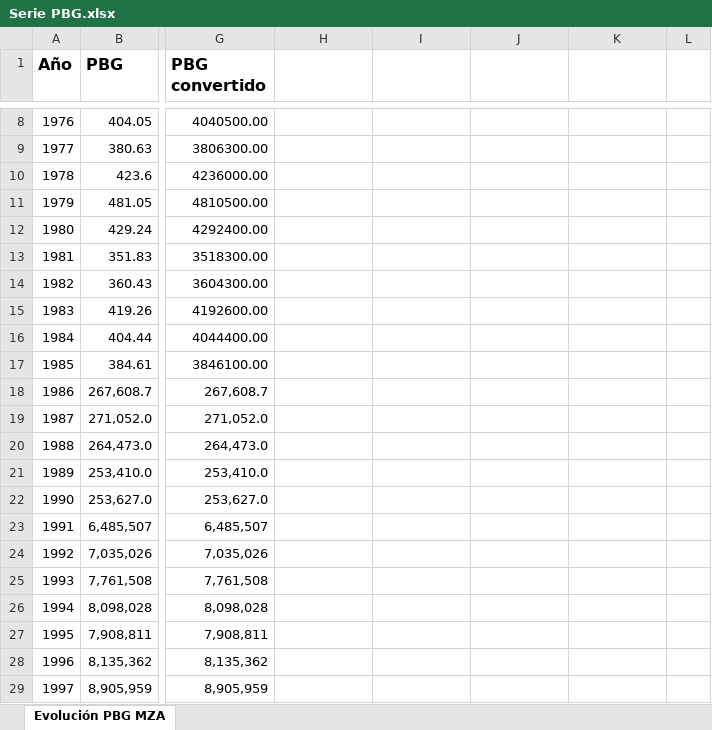
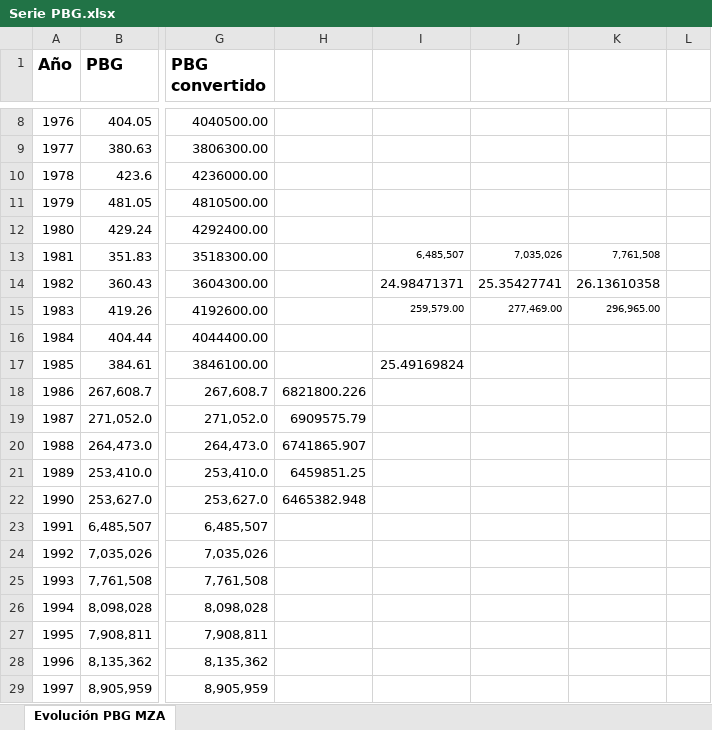
Before and after one commit to agustinajuarez-ux/Proyecto-evolucion-salarios, an Excel workbook: Serie PBG.xlsx, sheet Evolución PBG MZA, drawn as a sheet; only a part is shown, gaps mark what is left out; values as stored, in another font and other column widths than the file's, no borders; the diff names each change by its address in the sheet, - before the commit and + after, or states it on an @@ line.

Commit message:
Update Serie PBG.xlsx
cambios con pablo

```diff
--- a/Serie PBG.xlsx (sheet Evolución PBG MZA)
+++ b/Serie PBG.xlsx (sheet Evolución PBG MZA)
-I13: (empty)
+I13: 6,485,507
-J13: (empty)
+J13: 7,035,026
-K13: (empty)
+K13: 7,761,508
-I14: (empty)
+I14: 24.98471371
-J14: (empty)
+J14: 25.35427741
-K14: (empty)
+K14: 26.13610358
-I15: (empty)
+I15: 259,579.00
-J15: (empty)
+J15: 277,469.00
-K15: (empty)
+K15: 296,965.00
-I17: (empty)
+I17: 25.49169824
-H18: (empty)
+H18: 6821800.226
-H19: (empty)
+H19: 6909575.79
-H20: (empty)
+H20: 6741865.907
-H21: (empty)
+H21: 6459851.25
-H22: (empty)
+H22: 6465382.948
```
